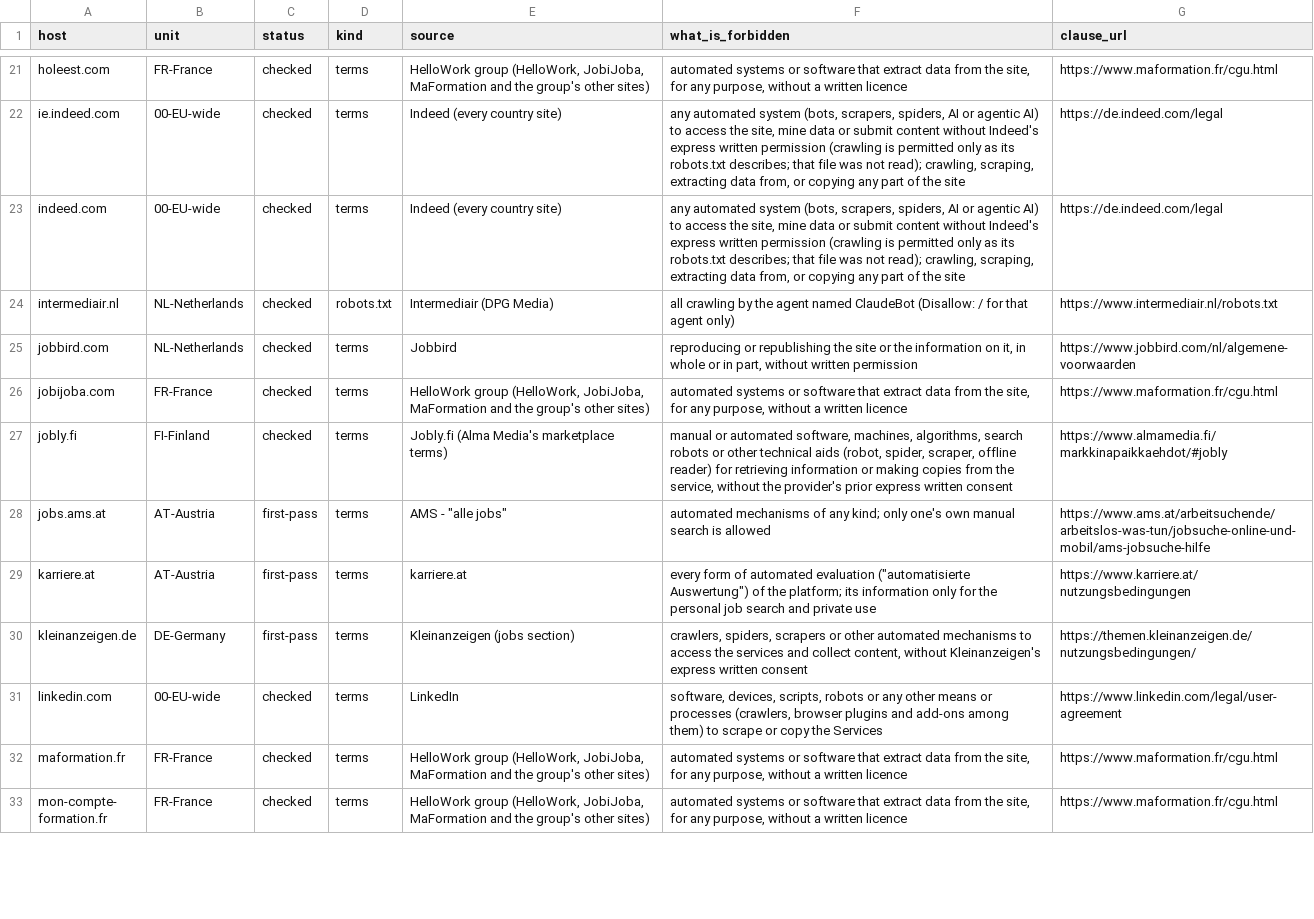
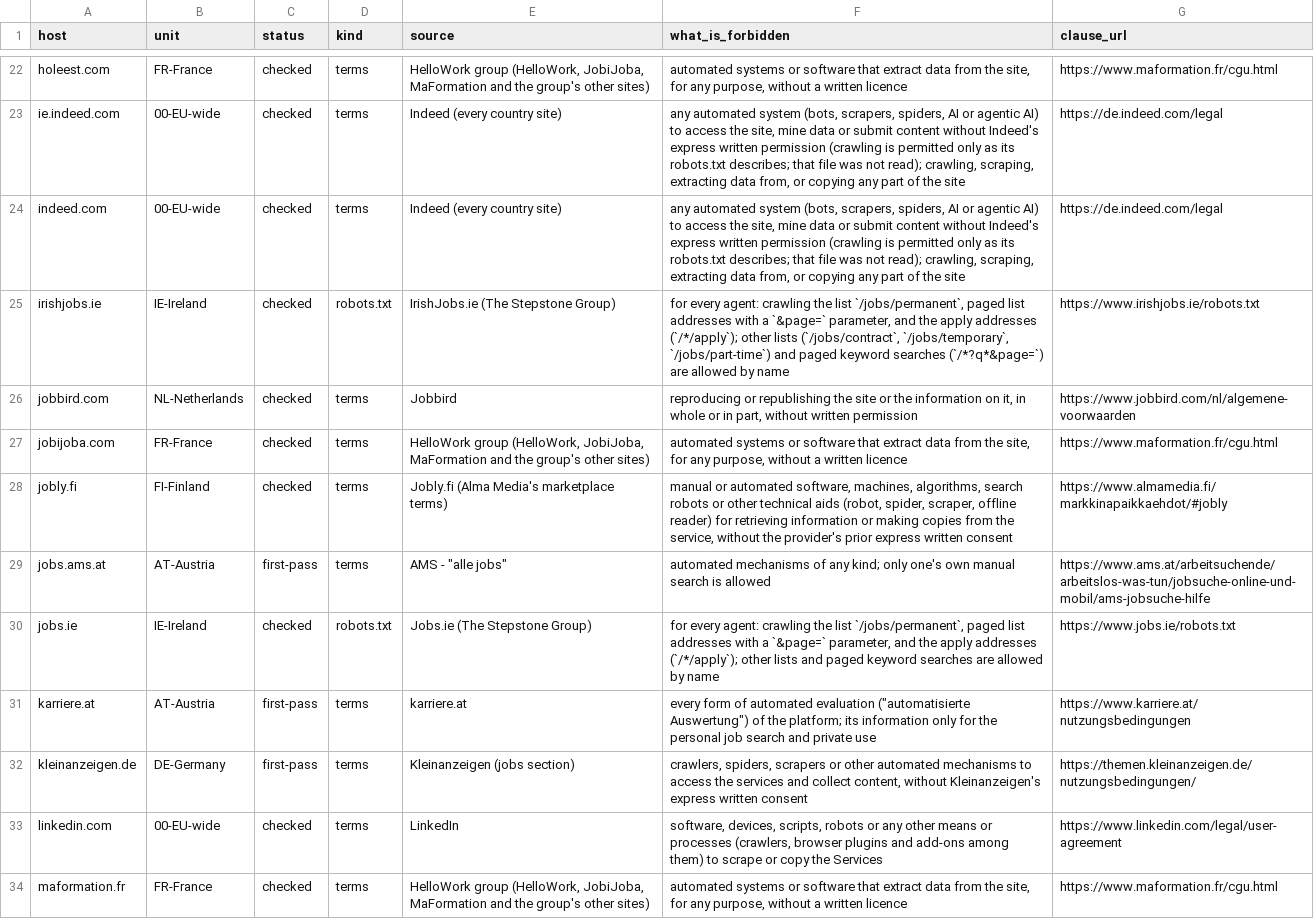
Before and after one commit to smelnichenko/ops, a TSV file: docs/research/eu-free-job-data-sources/exclude-list.tsv, drawn as a sheet; only a part is shown, gaps mark what is left out; the shorter side is filled out with more unchanged rows; the diff covers the shown part only.

```diff
--- a/docs/research/eu-free-job-data-sources/exclude-list.tsv
+++ b/docs/research/eu-free-job-data-sources/exclude-list.tsv
@@ -23,3 +24,3 @@ ie.indeed.com	00-EU-wide	checked	terms	Indeed (every country site)	any automated
 indeed.com	00-EU-wide	checked	terms	Indeed (every country site)	any automated system (bots, scrapers, spiders, AI or agentic AI) to access the site, mine data or submit content without Indeed's express written permission (crawling is permitted only as its robots.txt describes; that file was not read); crawling, scraping, extracting data from, or copying any part of the site	https://de.indeed.com/legal
-intermediair.nl	NL-Netherlands	checked	robots.txt	Intermediair (DPG Media)	all crawling by the agent named ClaudeBot (Disallow: / for that agent only)	https://www.intermediair.nl/robots.txt
+irishjobs.ie	IE-Ireland	checked	robots.txt	IrishJobs.ie (The Stepstone Group)	for every agent: crawling the list `/jobs/permanent`, paged list addresses with a `&page=` parameter, and the apply addresses (`/*/apply`); other lists (`/jobs/contract`, `/jobs/temporary`, `/jobs/part-time`) and paged keyword searches (`/*?q*&page=`) are allowed by name	https://www.irishjobs.ie/robots.txt
 jobbird.com	NL-Netherlands	checked	terms	Jobbird	reproducing or republishing the site or the information on it, in whole or in part, without written permission	https://www.jobbird.com/nl/algemene-voorwaarden
@@ -28,2 +29,3 @@ jobly.fi	FI-Finland	checked	terms	Jobly.fi (Alma Media's marketplace terms)	manu
 jobs.ams.at	AT-Austria	first-pass	terms	AMS - "alle jobs"	automated mechanisms of any kind; only one's own manual search is allowed	https://www.ams.at/arbeitsuchende/arbeitslos-was-tun/jobsuche-online-und-mobil/ams-jobsuche-hilfe
+jobs.ie	IE-Ireland	checked	robots.txt	Jobs.ie (The Stepstone Group)	for every agent: crawling the list `/jobs/permanent`, paged list addresses with a `&page=` parameter, and the apply addresses (`/*/apply`); other lists and paged keyword searches are allowed by name	https://www.jobs.ie/robots.txt
 karriere.at	AT-Austria	first-pass	terms	karriere.at	every form of automated evaluation ("automatisierte Auswertung") of the platform; its information only for the personal job search and private use	https://www.karriere.at/nutzungsbedingungen
```
Also changed, not shown: 7 added rows, 1 removed row and 3 edited cells elsewhere in this file, 10 other files.
